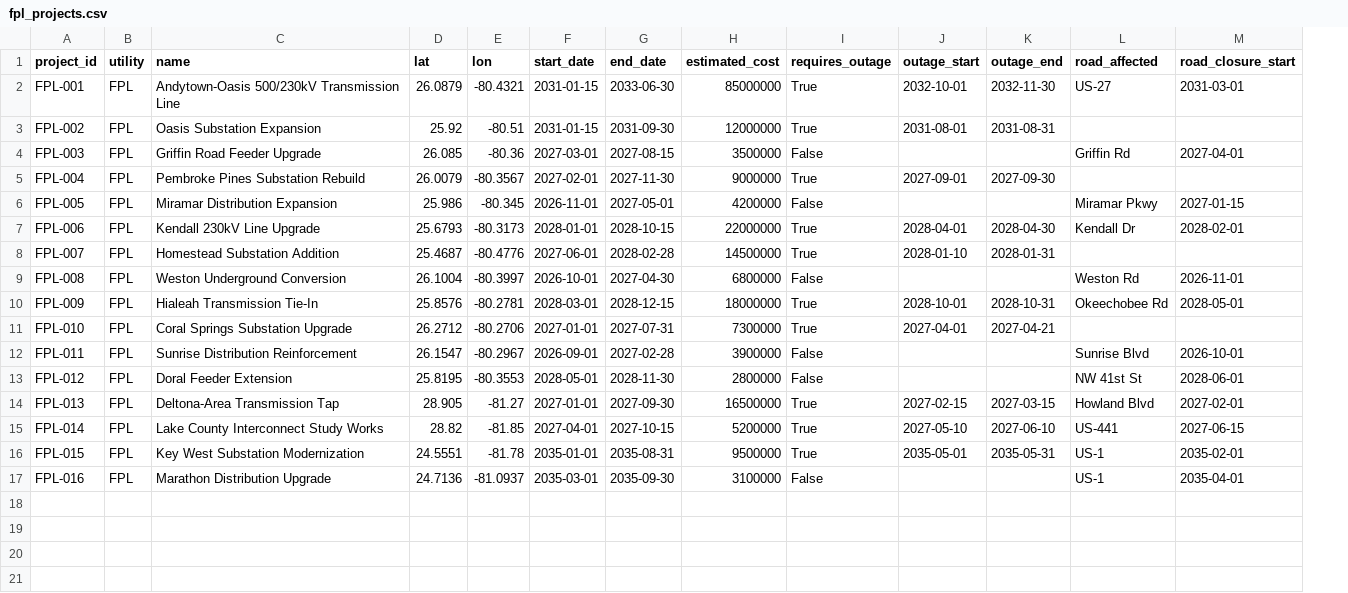
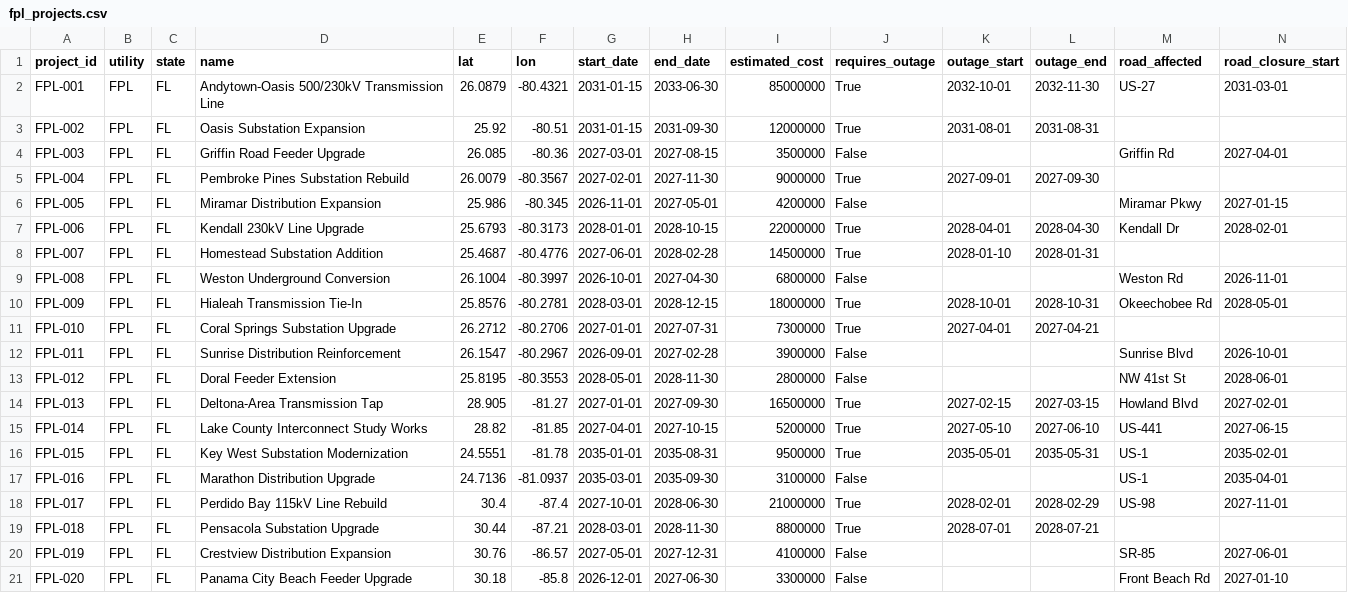
Before and after one commit to rubyswe/Gridlock, a CSV file: app/data/fpl_projects.csv, drawn as a sheet; only a part is shown; rows hold the shown columns only; the diff names each change by its address in the sheet, - before the commit and + after, or states it on an @@ line.

```diff
--- a/app/data/fpl_projects.csv
+++ b/app/data/fpl_projects.csv
+column C (state), rows 2-17: all FL
+row 18: FPL-017 | FPL | FL | Perdido Bay 115kV Line Rebuild | 30.4 | -87.4 | 2027-10-01 | 2028-06-30 | 21000000 | True | 2028-02-01 | 2028-02-29 | US-98 | 2027-11-01
+row 19: FPL-018 | FPL | FL | Pensacola Substation Upgrade | 30.44 | -87.21 | 2028-03-01 | 2028-11-30 | 8800000 | True | 2028-07-01 | 2028-07-21
+row 20: FPL-019 | FPL | FL | Crestview Distribution Expansion | 30.76 | -86.57 | 2027-05-01 | 2027-12-31 | 4100000 | False |  |  | SR-85 | 2027-06-01
+row 21: FPL-020 | FPL | FL | Panama City Beach Feeder Upgrade | 30.18 | -85.8 | 2026-12-01 | 2027-06-30 | 3300000 | False |  |  | Front Beach Rd | 2027-01-10
```
Also changed, not shown: app/data/duke_projects.csv, 9 other files.
